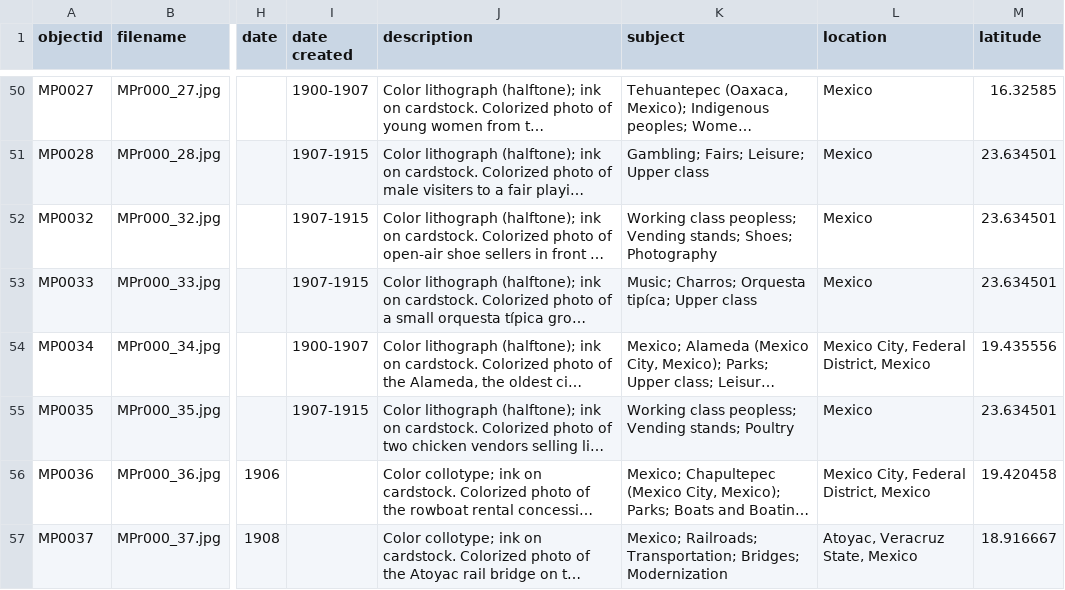
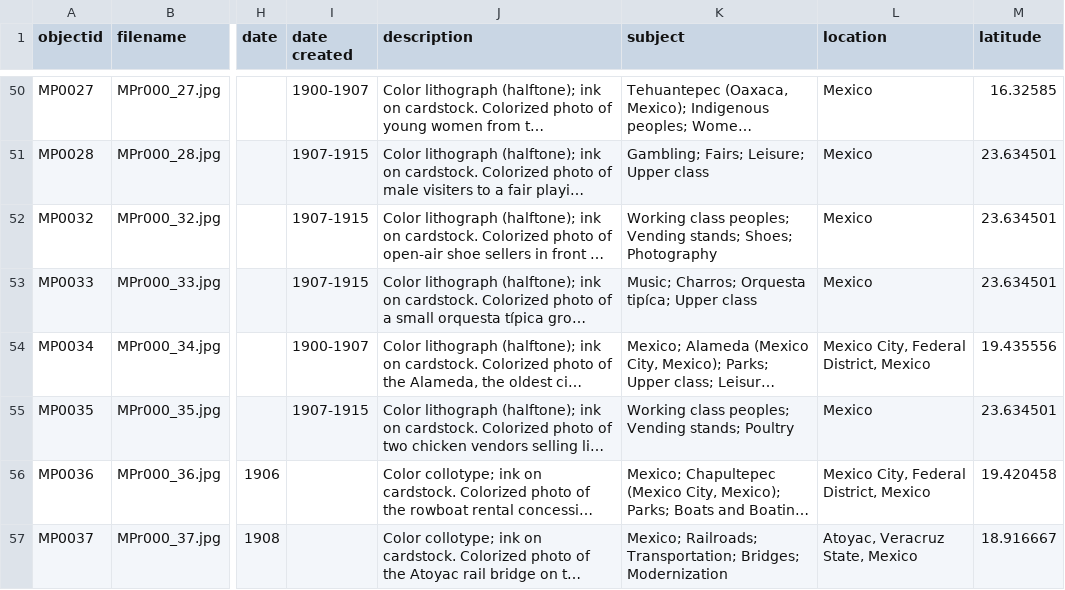
Before and after one commit to CPP-Korea-Mexico-Postcards-Project/global-south-postcards, a CSV file: _data/korea_mexico_metadata.csv, drawn as a sheet; only a part is shown, gaps mark what is left out; long unchanged cells end in …; the diff names each change by its address in the sheet, - before the commit and + after, or states it on an @@ line.

Commit message:
Add files via upload

```diff
--- a/_data/korea_mexico_metadata.csv
+++ b/_data/korea_mexico_metadata.csv
-K52 (subject): Working class peopless; Vending stands;…
+K52 (subject): Working class peoples; Vending stands;…
-K55 (subject): Working class peopless; Vending stands;…
+K55 (subject): Working class peoples; Vending stands;…
```
